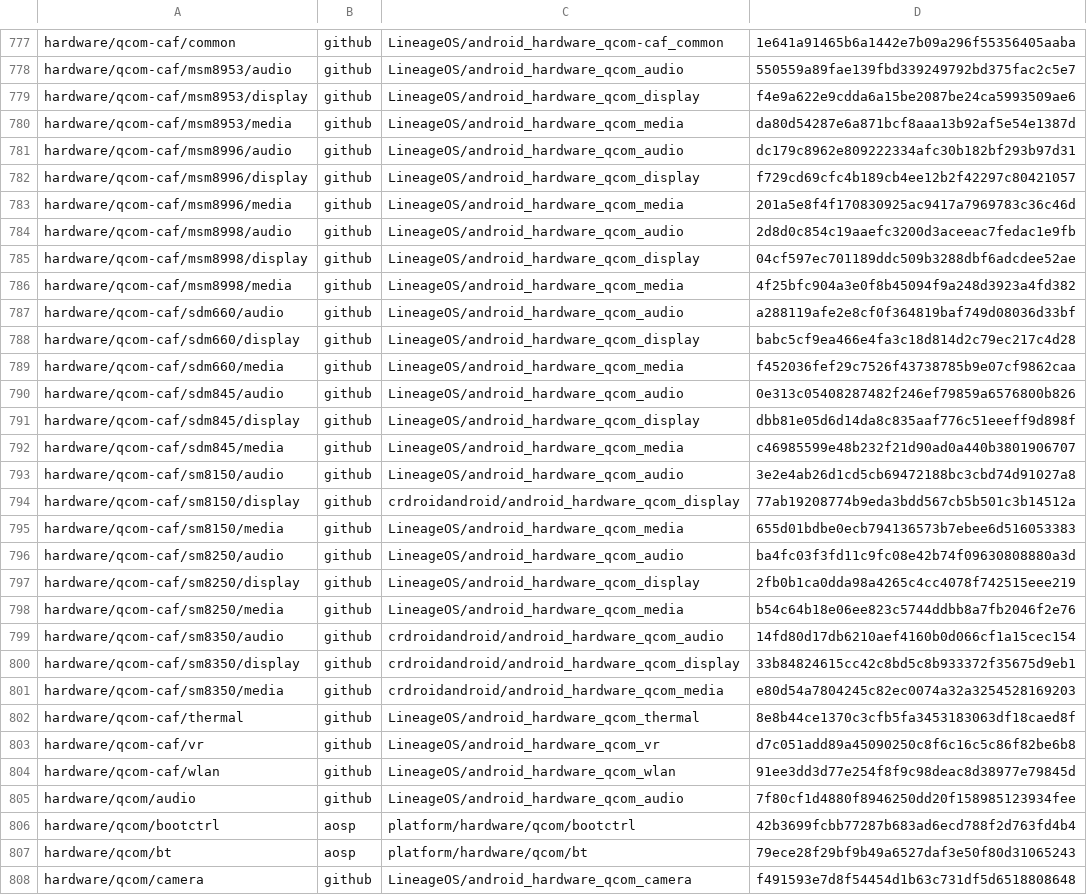
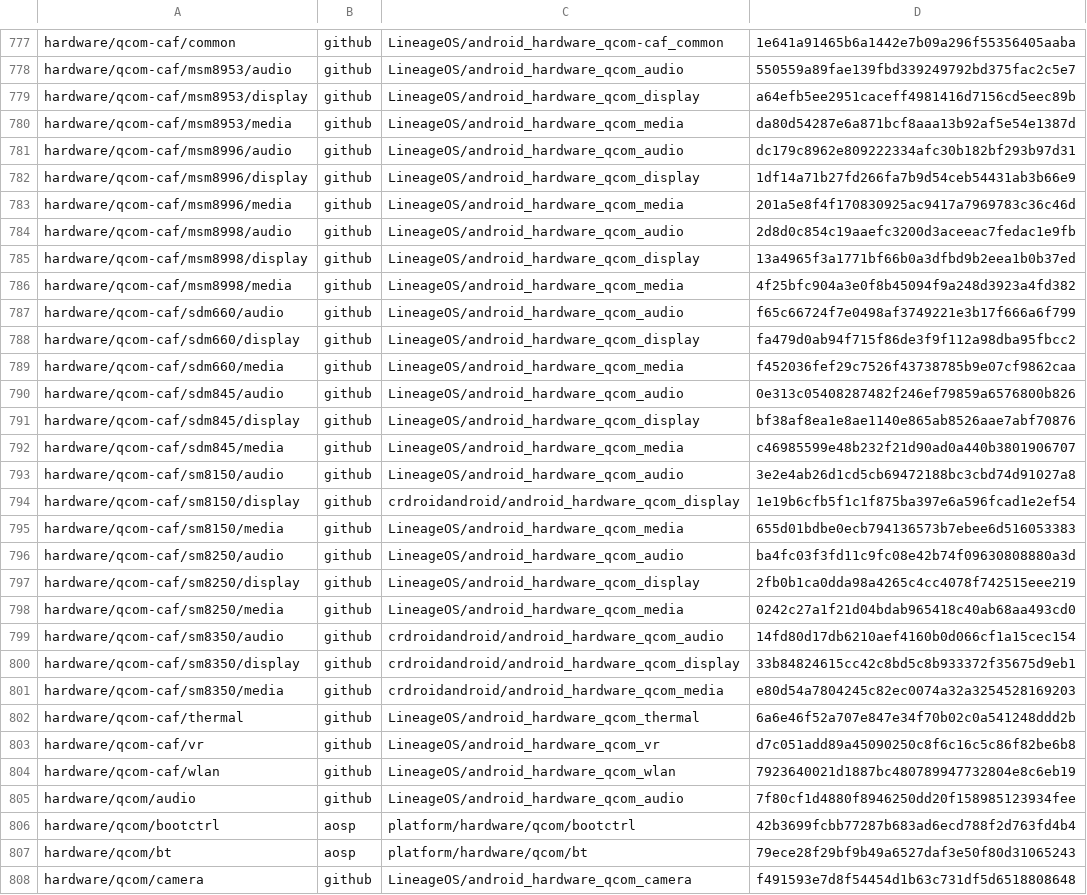
Before and after one commit to Deka-AOSP/crdroid_rev_dump, a CSV file: dump.csv, drawn as a sheet; only a part is shown, gaps mark what is left out; the diff covers the shown part only.

Commit message:
dump: 2023-03-31 v9.3-beta

```diff
--- a/dump.csv
+++ b/dump.csv
@@ -778,18 +778,18 @@ hardware/qcom-caf/common,github,LineageOS/android_hardware_qcom-caf_common,1e641
 hardware/qcom-caf/msm8953/audio,github,LineageOS/android_hardware_qcom_audio,550559a89fae139fbd339249792bd375fac2c5e7
-hardware/qcom-caf/msm8953/display,github,LineageOS/android_hardware_qcom_display,f4e9a622e9cdda6a15be2087be24ca5993509ae6
+hardware/qcom-caf/msm8953/display,github,LineageOS/android_hardware_qcom_display,a64efb5ee2951caceff4981416d7156cd5eec89b
 hardware/qcom-caf/msm8953/media,github,LineageOS/android_hardware_qcom_media,da80d54287e6a871bcf8aaa13b92af5e54e1387d
 hardware/qcom-caf/msm8996/audio,github,LineageOS/android_hardware_qcom_audio,dc179c8962e809222334afc30b182bf293b97d31
-hardware/qcom-caf/msm8996/display,github,LineageOS/android_hardware_qcom_display,f729cd69cfc4b189cb4ee12b2f42297c80421057
+hardware/qcom-caf/msm8996/display,github,LineageOS/android_hardware_qcom_display,1df14a71b27fd266fa7b9d54ceb54431ab3b66e9
 hardware/qcom-caf/msm8996/media,github,LineageOS/android_hardware_qcom_media,201a5e8f4f170830925ac9417a7969783c36c46d
 hardware/qcom-caf/msm8998/audio,github,LineageOS/android_hardware_qcom_audio,2d8d0c854c19aaefc3200d3aceeac7fedac1e9fb
-hardware/qcom-caf/msm8998/display,github,LineageOS/android_hardware_qcom_display,04cf597ec701189ddc509b3288dbf6adcdee52ae
+hardware/qcom-caf/msm8998/display,github,LineageOS/android_hardware_qcom_display,13a4965f3a1771bf66b0a3dfbd9b2eea1b0b37ed
 hardware/qcom-caf/msm8998/media,github,LineageOS/android_hardware_qcom_media,4f25bfc904a3e0f8b45094f9a248d3923a4fd382
-hardware/qcom-caf/sdm660/audio,github,LineageOS/android_hardware_qcom_audio,a288119afe2e8cf0f364819baf749d08036d33bf
-hardware/qcom-caf/sdm660/display,github,LineageOS/android_hardware_qcom_display,babc5cf9ea466e4fa3c18d814d2c79ec217c4d28
+hardware/qcom-caf/sdm660/audio,github,LineageOS/android_hardware_qcom_audio,f65c66724f7e0498af3749221e3b17f666a6f799
+hardware/qcom-caf/sdm660/display,github,LineageOS/android_hardware_qcom_display,fa479d0ab94f715f86de3f9f112a98dba95fbcc2
 hardware/qcom-caf/sdm660/media,github,LineageOS/android_hardware_qcom_media,f452036fef29c7526f43738785b9e07cf9862caa
 hardware/qcom-caf/sdm845/audio,github,LineageOS/android_hardware_qcom_audio,0e313c05408287482f246ef79859a6576800b826
-hardware/qcom-caf/sdm845/display,github,LineageOS/android_hardware_qcom_display,dbb81e05d6d14da8c835aaf776c51eeeff9d898f
+hardware/qcom-caf/sdm845/display,github,LineageOS/android_hardware_qcom_display,bf38af8ea1e8ae1140e865ab8526aae7abf70876
 hardware/qcom-caf/sdm845/media,github,LineageOS/android_hardware_qcom_media,c46985599e48b232f21d90ad0a440b3801906707
 hardware/qcom-caf/sm8150/audio,github,LineageOS/android_hardware_qcom_audio,3e2e4ab26d1cd5cb69472188bc3cbd74d91027a8
-hardware/qcom-caf/sm8150/display,github,crdroidandroid/android_hardware_qcom_display,77ab19208774b9eda3bdd567cb5b501c3b14512a
+hardware/qcom-caf/sm8150/display,github,crdroidandroid/android_hardware_qcom_display,1e19b6cfb5f1c1f875ba397e6a596fcad1e2ef54
 hardware/qcom-caf/sm8150/media,github,LineageOS/android_hardware_qcom_media,655d01bdbe0ecb794136573b7ebee6d516053383
@@ -797,3 +797,3 @@ hardware/qcom-caf/sm8250/audio,github,LineageOS/android_hardware_qcom_audio,ba4f
 hardware/qcom-caf/sm8250/display,github,LineageOS/android_hardware_qcom_display,2fb0b1ca0dda98a4265c4cc4078f742515eee219
-hardware/qcom-caf/sm8250/media,github,LineageOS/android_hardware_qcom_media,b54c64b18e06ee823c5744ddbb8a7fb2046f2e76
+hardware/qcom-caf/sm8250/media,github,LineageOS/android_hardware_qcom_media,0242c27a1f21d04bdab965418c40ab68aa493cd0
 hardware/qcom-caf/sm8350/audio,github,crdroidandroid/android_hardware_qcom_audio,14fd80d17db6210aef4160b0d066cf1a15cec154
@@ -801,5 +801,5 @@ hardware/qcom-caf/sm8350/display,github,crdroidandroid/android_hardware_qcom_dis
 hardware/qcom-caf/sm8350/media,github,crdroidandroid/android_hardware_qcom_media,e80d54a7804245c82ec0074a32a3254528169203
-hardware/qcom-caf/thermal,github,LineageOS/android_hardware_qcom_thermal,8e8b44ce1370c3cfb5fa3453183063df18caed8f
+hardware/qcom-caf/thermal,github,LineageOS/android_hardware_qcom_thermal,6a6e46f52a707e847e34f70b02c0a541248ddd2b
 hardware/qcom-caf/vr,github,LineageOS/android_hardware_qcom_vr,d7c051add89a45090250c8f6c16c5c86f82be6b8
-hardware/qcom-caf/wlan,github,LineageOS/android_hardware_qcom_wlan,91ee3dd3d77e254f8f9c98deac8d38977e79845d
+hardware/qcom-caf/wlan,github,LineageOS/android_hardware_qcom_wlan,7923640021d1887bc480789947732804e8c6eb19
 hardware/qcom/audio,github,LineageOS/android_hardware_qcom_audio,7f80cf1d4880f8946250dd20f158985123934fee
```
Also changed, not shown: 30 edited cells elsewhere in this file.
